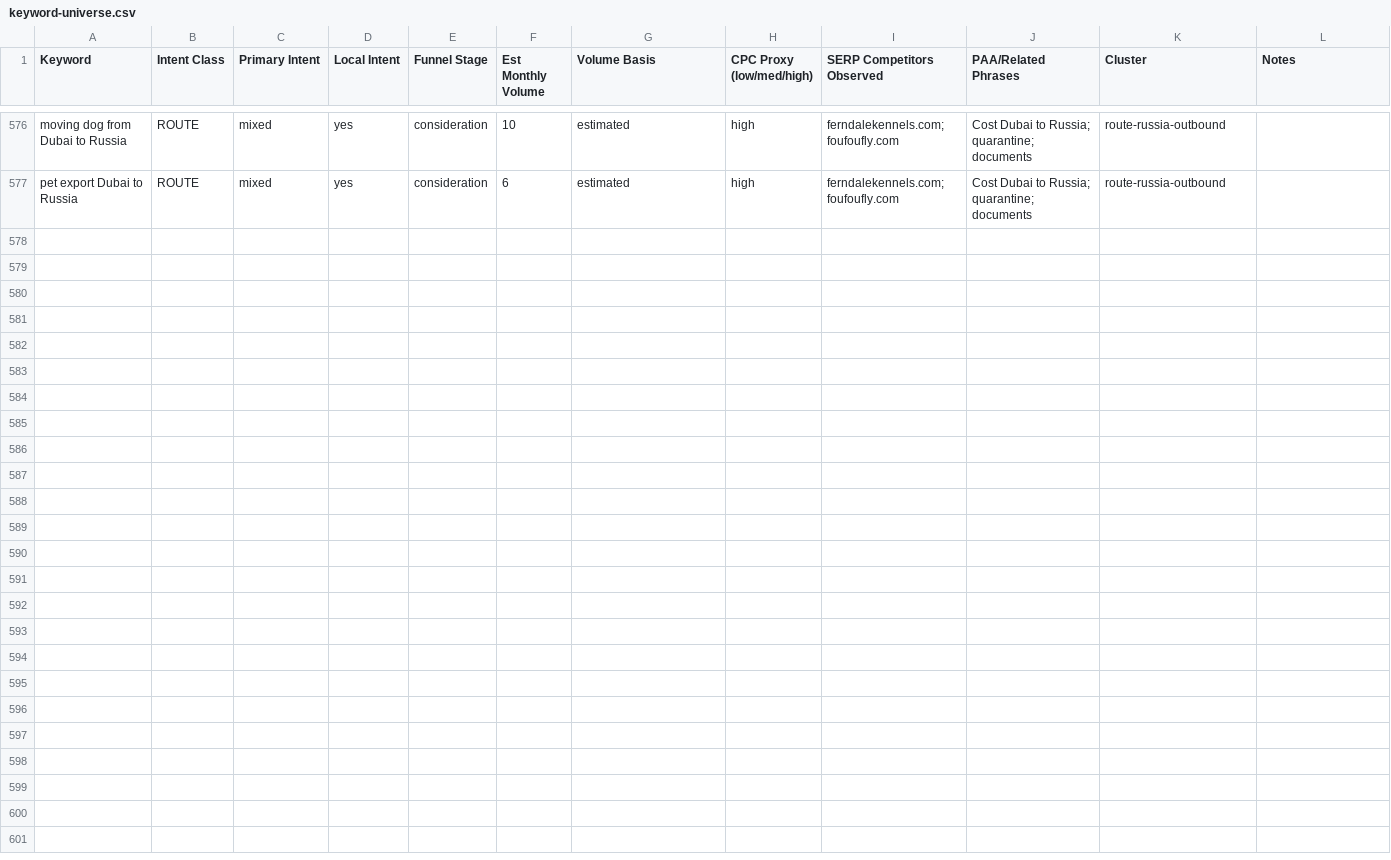
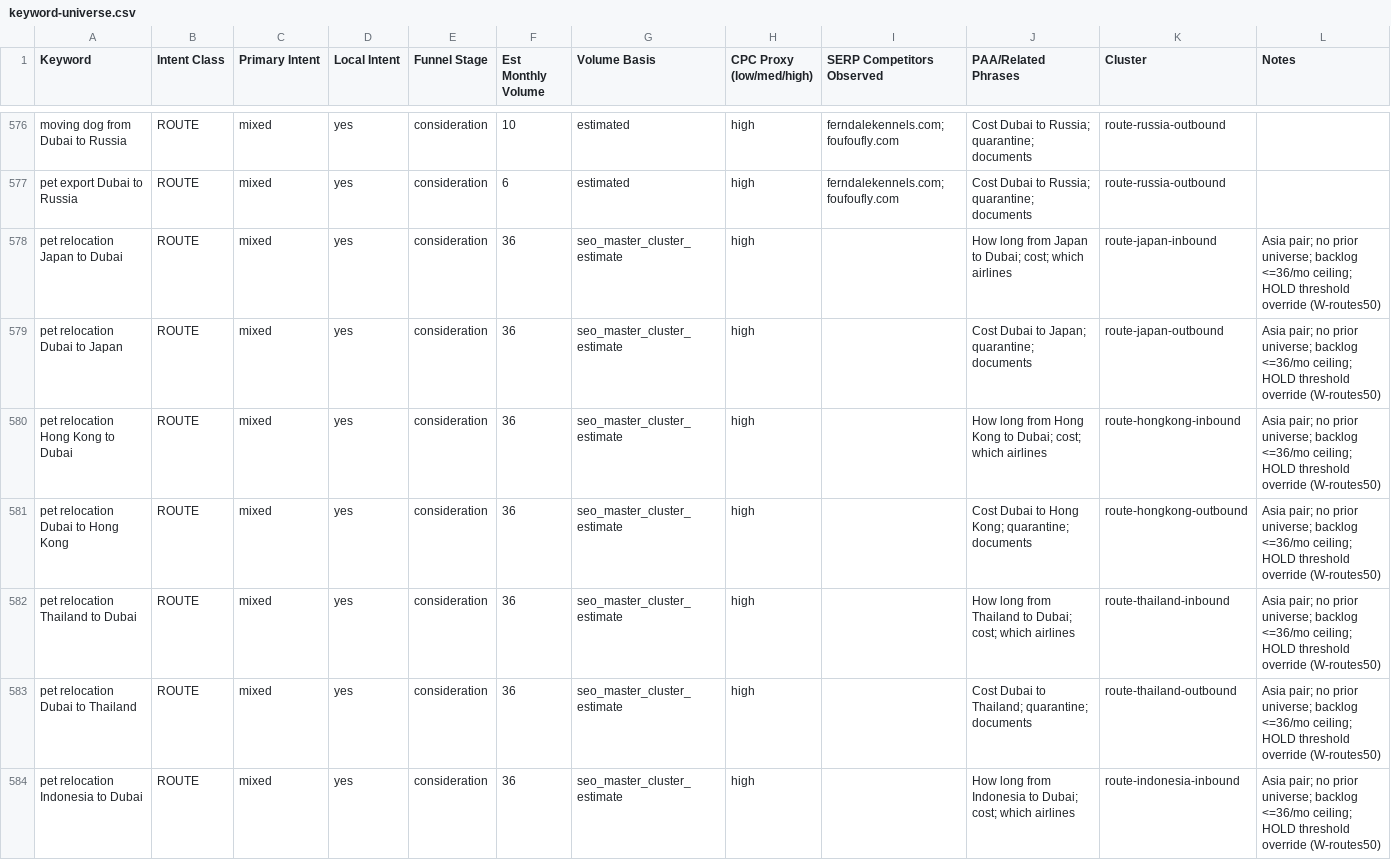
Before and after one commit to numini-co/PetClear, a CSV file: SEO-MASTER/keyword-universe.csv, drawn as a sheet; only a part is shown, gaps mark what is left out; the diff covers the shown part only.

```diff
--- a/SEO-MASTER/keyword-universe.csv
+++ b/SEO-MASTER/keyword-universe.csv
@@ -577 +577,8 @@ moving dog from Dubai to Russia,ROUTE,mixed,yes,consideration,10,estimated,high,
 pet export Dubai to Russia,ROUTE,mixed,yes,consideration,6,estimated,high,ferndalekennels.com; foufoufly.com,Cost Dubai to Russia; quarantine; documents,route-russia-outbound,
+pet relocation Japan to Dubai,ROUTE,mixed,yes,consideration,36,seo_master_cluster_estimate,high,,How long from Japan to Dubai; cost; which airlines,route-japan-inbound,Asia pair; no prior universe; backlog <=36/mo ceiling; HOLD threshold override (W-routes50)
+pet relocation Dubai to Japan,ROUTE,mixed,yes,consideration,36,seo_master_cluster_estimate,high,,Cost Dubai to Japan; quarantine; documents,route-japan-outbound,Asia pair; no prior universe; backlog <=36/mo ceiling; HOLD threshold override (W-routes50)
+pet relocation Hong Kong to Dubai,ROUTE,mixed,yes,consideration,36,seo_master_cluster_estimate,high,,How long from Hong Kong to Dubai; cost; which airlines,route-hongkong-inbound,Asia pair; no prior universe; backlog <=36/mo ceiling; HOLD threshold override (W-routes50)
+pet relocation Dubai to Hong Kong,ROUTE,mixed,yes,consideration,36,seo_master_cluster_estimate,high,,Cost Dubai to Hong Kong; quarantine; documents,route-hongkong-outbound,Asia pair; no prior universe; backlog <=36/mo ceiling; HOLD threshold override (W-routes50)
+pet relocation Thailand to Dubai,ROUTE,mixed,yes,consideration,36,seo_master_cluster_estimate,high,,How long from Thailand to Dubai; cost; which airlines,route-thailand-inbound,Asia pair; no prior universe; backlog <=36/mo ceiling; HOLD threshold override (W-routes50)
+pet relocation Dubai to Thailand,ROUTE,mixed,yes,consideration,36,seo_master_cluster_estimate,high,,Cost Dubai to Thailand; quarantine; documents,route-thailand-outbound,Asia pair; no prior universe; backlog <=36/mo ceiling; HOLD threshold override (W-routes50)
+pet relocation Indonesia to Dubai,ROUTE,mixed,yes,consideration,36,seo_master_cluster_estimate,high,,How long from Indonesia to Dubai; cost; which airlines,route-indonesia-inbound,Asia pair; no prior universe; backlog <=36/mo ceiling; HOLD threshold override (W-routes50)
```
Also changed, not shown: 7 added rows elsewhere in this file, SEO-MASTER/change-log.csv, 2 other files.
